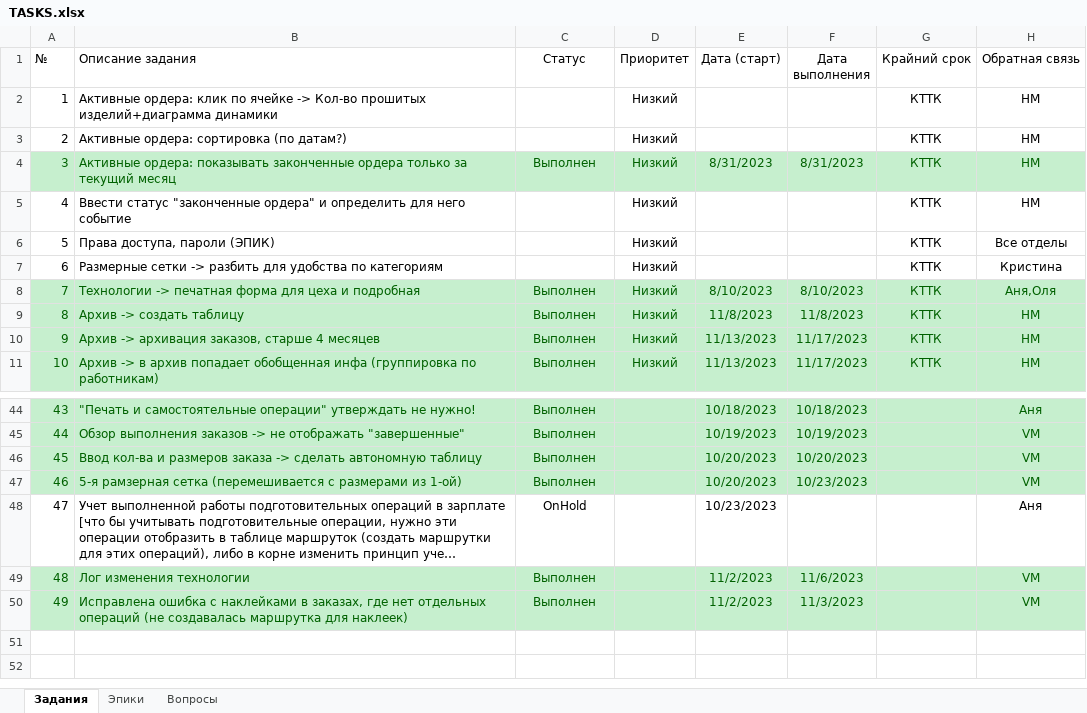
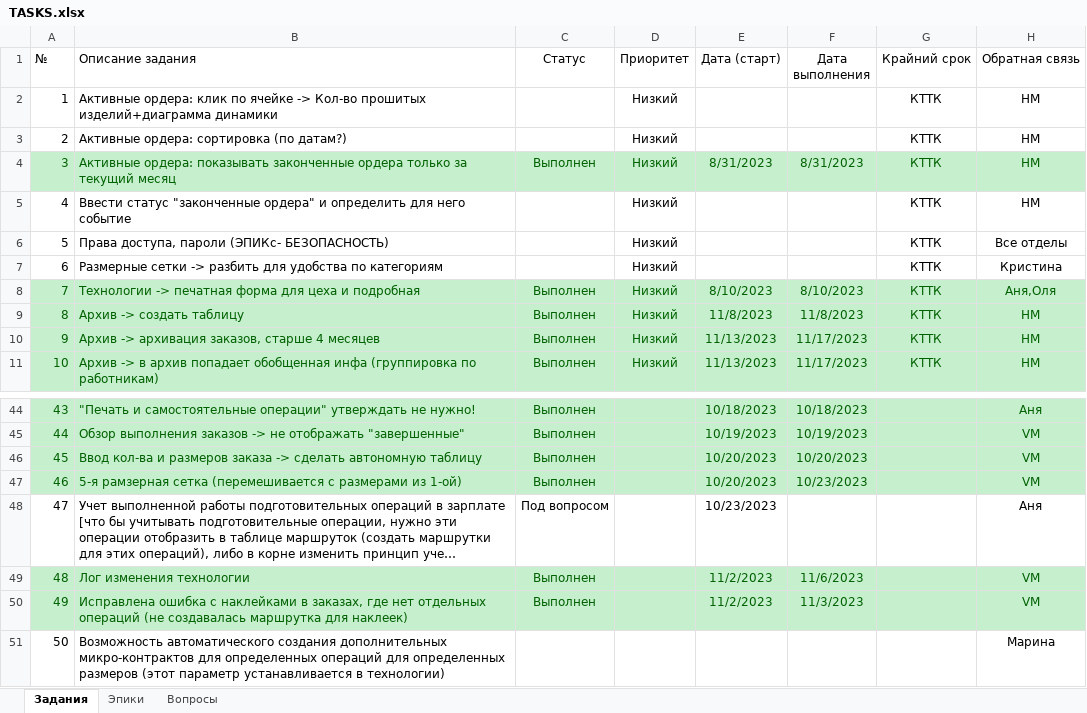
Before and after one commit to VitalijsMuzalovs/Kristal, an Excel workbook: TASKS.xlsx, sheet Задания, drawn as a sheet; only a part is shown, gaps mark what is left out; long unchanged cells end in …; values as stored, in another font and other column widths than the file's, no borders; table styles not drawn; the diff names each change by its address in the sheet, - before the commit and + after, or states it on an @@ line.

```diff
--- a/TASKS.xlsx (sheet Задания)
+++ b/TASKS.xlsx (sheet Задания)
-B6 (Описание задания): Права доступа, пароли (ЭПИК)
+B6 (Описание задания): Права доступа, пароли (ЭПИКс- БЕЗОПАСНОСТЬ)
-C48 (Статус): OnHold
+C48 (Статус): Под вопросом
+row 51: 50 | Возможность автоматического создания дополнительных микро-контрактов для определенных операций для определенных размеров (этот параметр устанавливается в технологии) |  |  |  |  |  | Марина
```
Also changed, not shown: 2 other files.
